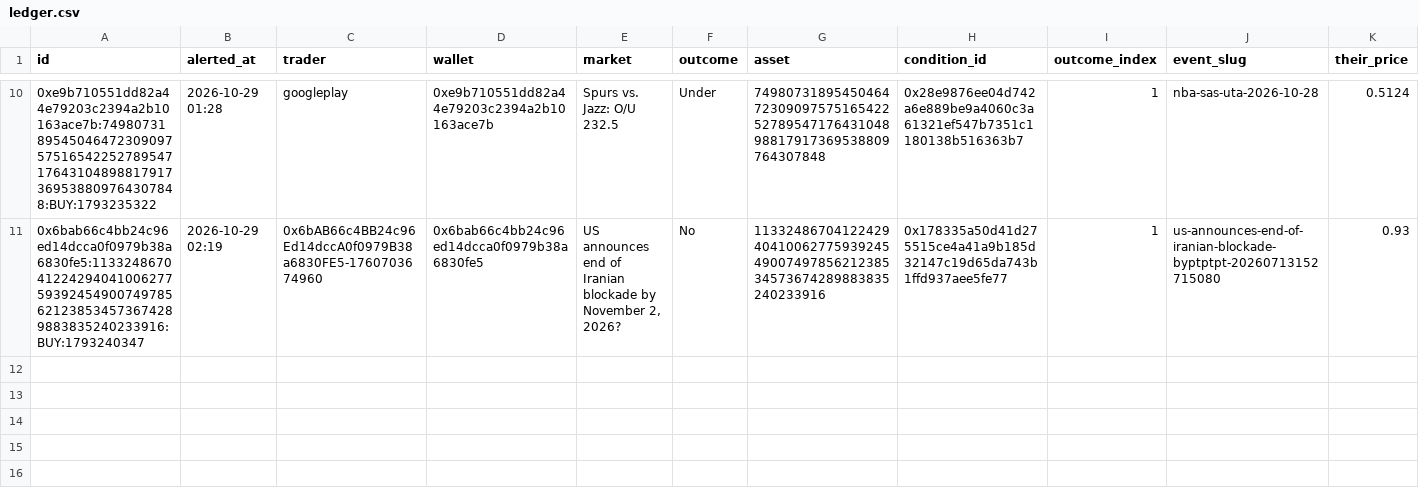
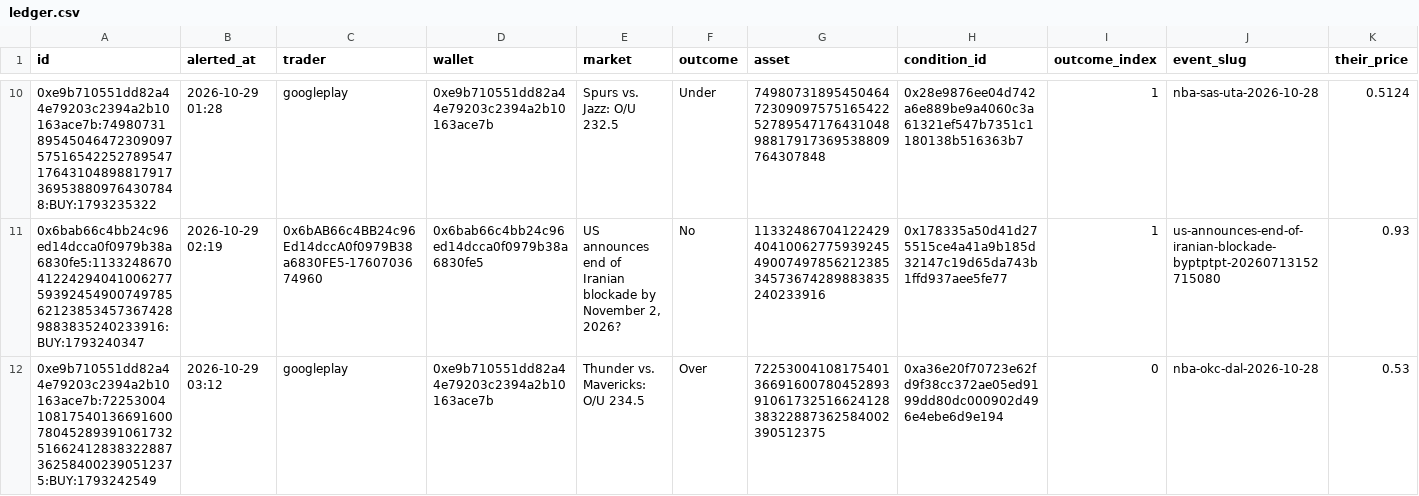
Before and after one commit to domc47/bethub, a CSV file: ledger.csv, drawn as a sheet; only a part is shown, gaps mark what is left out; rows hold the shown columns only; the diff names each change by its address in the sheet, - before the commit and + after, or states it on an @@ line.

```diff
--- a/ledger.csv
+++ b/ledger.csv
+row 12: 0xe9b710551dd82a44e79203c2394a2b10163ace7b:72253004108175401366916007804528939106173251662412838322887362584002390512375:BUY:1793242549 | 2026-10-29 03:12 | googleplay | 0xe9b710551dd82a44e79203c2394a2b10163ace7b | Thunder vs. Mavericks: O/U 234.5 | Over | 72253004108175401366916007804528939106173251662412838322887362584002390512375 | 0xa36e20f70723e62fd9f38cc372ae05ed9199dd80dc000902d496e4ebe6d9e194 | 0 | nba-okc-dal-2026-10-28 | 0.53
```
